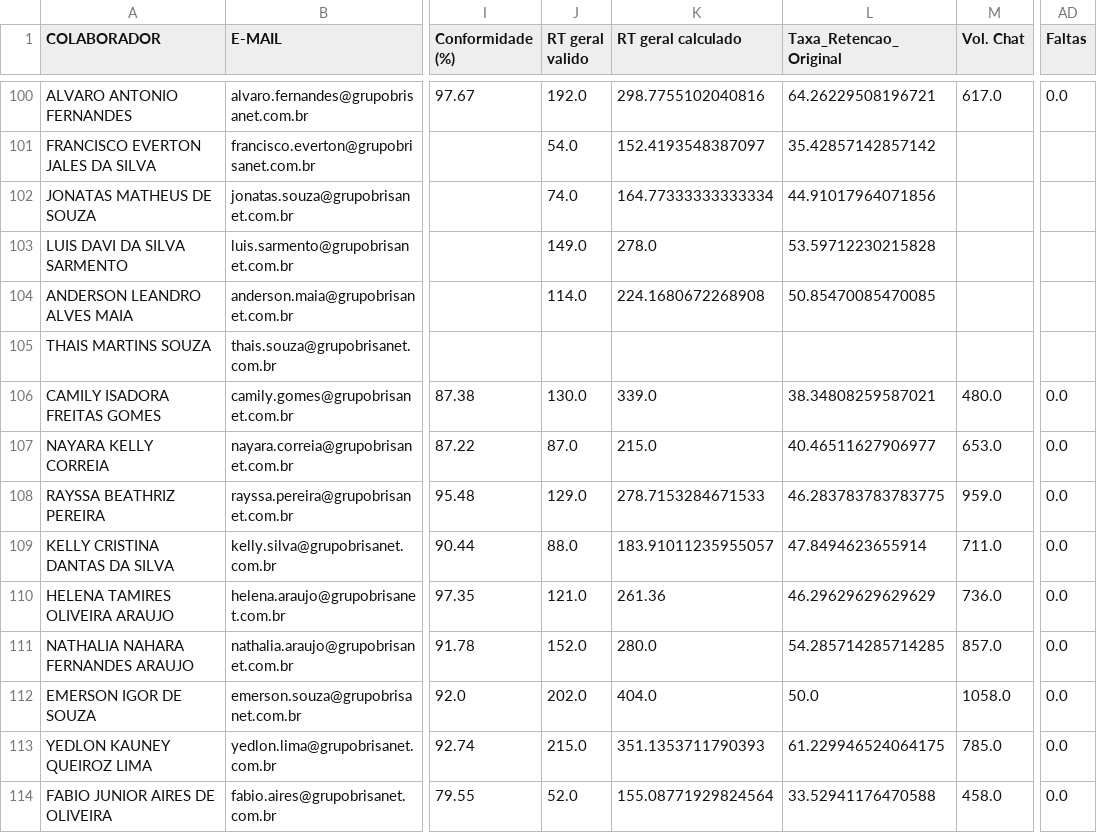
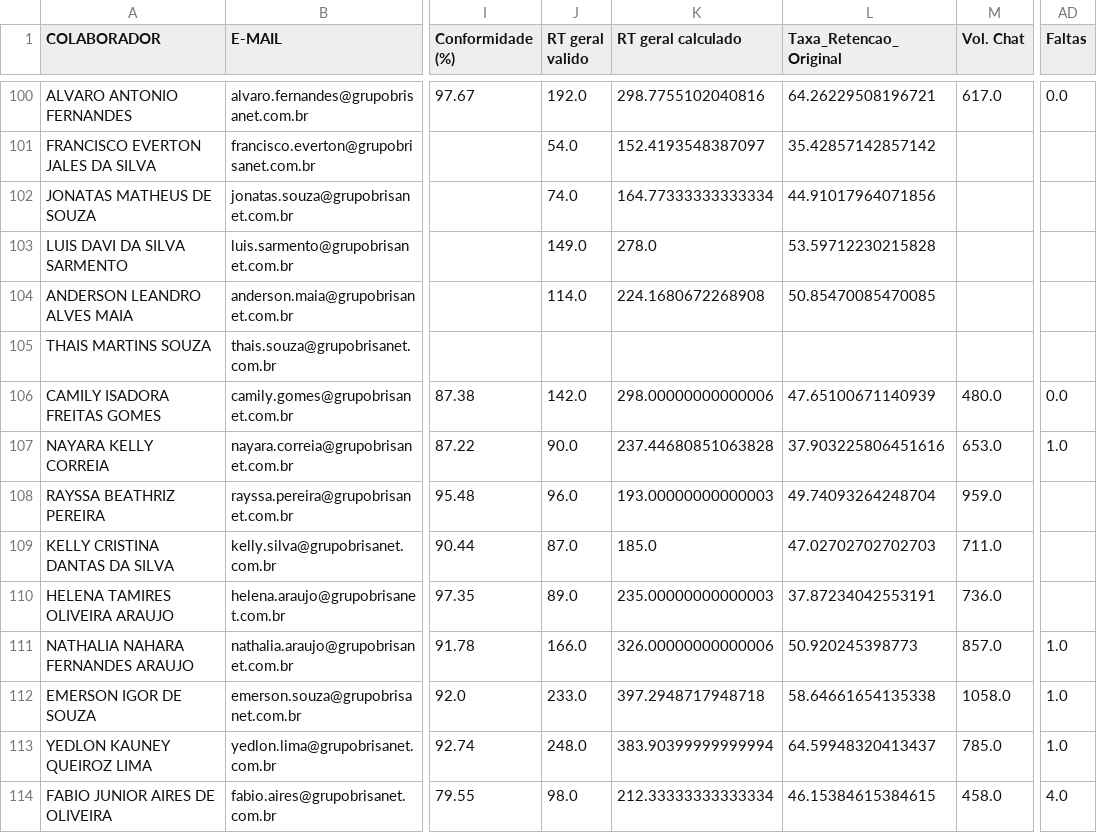
Before and after one commit to krepss/retencaobrisanet, a CSV file: dados_consolidados_master.csv, drawn as a sheet; only a part is shown, gaps mark what is left out; the diff covers the shown part only; the diff names each change by its address in the sheet, - before the commit and + after, or states it on an @@ line.

Commit message:
Atualização: dados_consolidados_master.csv

```diff
--- a/dados_consolidados_master.csv
+++ b/dados_consolidados_master.csv
-J106 (RT geral valido): 130.0
+J106 (RT geral valido): 142.0
-K106 (RT geral calculado): 339.0
+K106 (RT geral calculado): 298.00000000000006
-L106 (Taxa_Retencao_Original): 38.34808259587021
+L106 (Taxa_Retencao_Original): 47.65100671140939
-J107 (RT geral valido): 87.0
+J107 (RT geral valido): 90.0
-K107 (RT geral calculado): 215.0
+K107 (RT geral calculado): 237.44680851063828
-L107 (Taxa_Retencao_Original): 40.46511627906977
+L107 (Taxa_Retencao_Original): 37.903225806451616
-AD107 (Faltas): 0.0
+AD107 (Faltas): 1.0
-J108 (RT geral valido): 129.0
+J108 (RT geral valido): 96.0
-K108 (RT geral calculado): 278.7153284671533
+K108 (RT geral calculado): 193.00000000000003
-L108 (Taxa_Retencao_Original): 46.283783783783775
+L108 (Taxa_Retencao_Original): 49.74093264248704
-AD108:AD110 (Faltas): 0.0
+AD108:AD110 (Faltas): (empty)
-J109 (RT geral valido): 88.0
+J109 (RT geral valido): 87.0
-K109 (RT geral calculado): 183.91011235955057
+K109 (RT geral calculado): 185.0
-L109 (Taxa_Retencao_Original): 47.8494623655914
+L109 (Taxa_Retencao_Original): 47.02702702702703
-J110 (RT geral valido): 121.0
+J110 (RT geral valido): 89.0
-K110 (RT geral calculado): 261.36
+K110 (RT geral calculado): 235.00000000000003
-L110 (Taxa_Retencao_Original): 46.29629629629629
+L110 (Taxa_Retencao_Original): 37.87234042553191
-J111 (RT geral valido): 152.0
+J111 (RT geral valido): 166.0
-K111 (RT geral calculado): 280.0
+K111 (RT geral calculado): 326.00000000000006
-L111 (Taxa_Retencao_Original): 54.285714285714285
+L111 (Taxa_Retencao_Original): 50.920245398773
-AD111:AD113 (Faltas): 0.0
+AD111:AD113 (Faltas): 1.0
-J112 (RT geral valido): 202.0
+J112 (RT geral valido): 233.0
-K112 (RT geral calculado): 404.0
+K112 (RT geral calculado): 397.2948717948718
-L112 (Taxa_Retencao_Original): 50.0
+L112 (Taxa_Retencao_Original): 58.64661654135338
-J113 (RT geral valido): 215.0
+J113 (RT geral valido): 248.0
-K113 (RT geral calculado): 351.1353711790393
+K113 (RT geral calculado): 383.90399999999994
-L113 (Taxa_Retencao_Original): 61.229946524064175
+L113 (Taxa_Retencao_Original): 64.59948320413437
-J114 (RT geral valido): 52.0
+J114 (RT geral valido): 98.0
-K114 (RT geral calculado): 155.08771929824564
+K114 (RT geral calculado): 212.33333333333334
-L114 (Taxa_Retencao_Original): 33.52941176470588
+L114 (Taxa_Retencao_Original): 46.15384615384615
-AD114 (Faltas): 0.0
+AD114 (Faltas): 4.0
```
Also changed, not shown: 56 edited cells elsewhere in this file.
